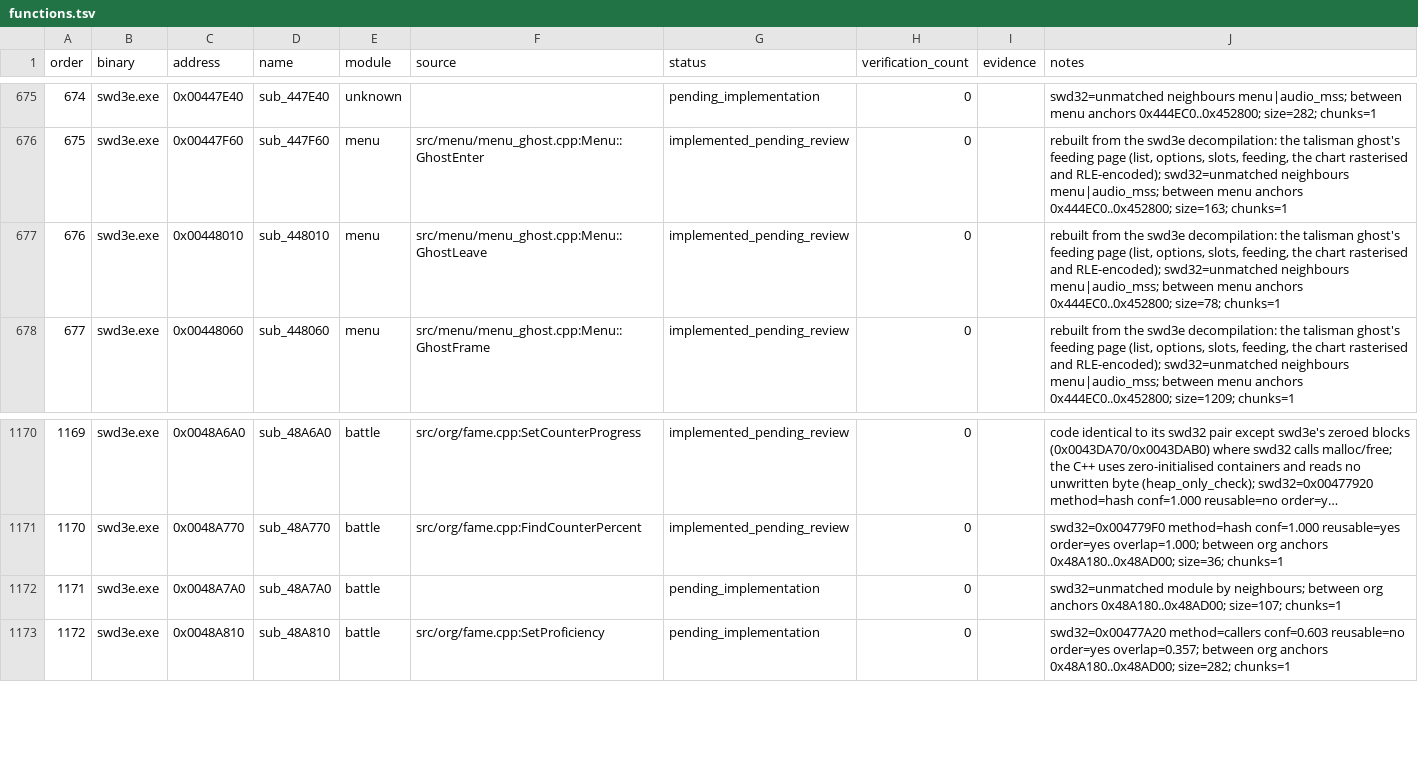
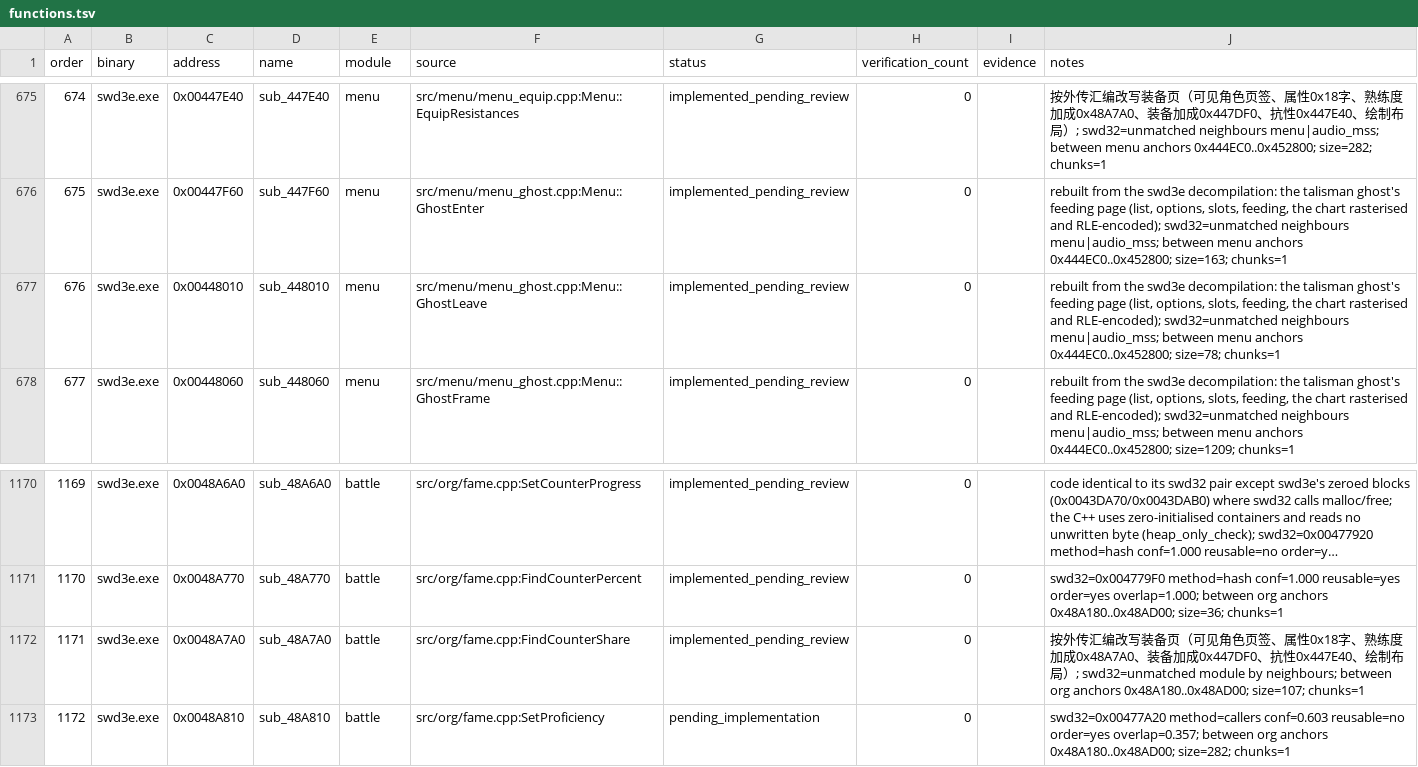
Before and after one commit to Ouroboros/OpenSWD3e, a TSV file: reverse/functions.tsv, drawn as a sheet; only a part is shown, gaps mark what is left out; long unchanged cells end in …; the diff covers the shown part only.

```diff
--- a/reverse/functions.tsv
+++ b/reverse/functions.tsv
@@ -675,2 +675,2 @@ order	binary	address	name	module	source	status	verification_count	evidence	notes
-674	swd3e.exe	0x00447E40	sub_447E40	unknown		pending_implementation	0		swd32=unmatched neighbours menu|audio_mss; between menu anchors 0x444EC0..0x452800; size=282; chunks=1
+674	swd3e.exe	0x00447E40	sub_447E40	menu	src/menu/menu_equip.cpp:Menu::EquipResistances	implemented_pending_review	0		按外传汇编改写装备页（可见角色页签、属性0x18字、熟练度加成0x48A7A0、装备加成0x447DF0、抗性0x447E40、绘制布局）; swd32=unmatched neighbours menu|audio_mss; between menu anchors 0x444EC0..0x452800; size=282; chunks=1
 675	swd3e.exe	0x00447F60	sub_447F60	menu	src/menu/menu_ghost.cpp:Menu::GhostEnter	implemented_pending_review	0		rebuilt from the swd3e decompilation: the talisman ghost's feeding page (list, options, slots, feeding, the chart rasterised and RLE-encoded); swd32=unmatched neighbours menu|audio_mss; between menu anchors 0x444EC0..0x452800; size=163; chunks=1
@@ -1171,3 +1171,3 @@ order	binary	address	name	module	source	status	verification_count	evidence	notes
 1170	swd3e.exe	0x0048A770	sub_48A770	battle	src/org/fame.cpp:FindCounterPercent	implemented_pending_review	0		swd32=0x004779F0 method=hash conf=1.000 reusable=yes order=yes overlap=1.000; between org anchors 0x48A180..0x48AD00; size=36; chunks=1
-1171	swd3e.exe	0x0048A7A0	sub_48A7A0	battle		pending_implementation	0		swd32=unmatched module by neighbours; between org anchors 0x48A180..0x48AD00; size=107; chunks=1
+1171	swd3e.exe	0x0048A7A0	sub_48A7A0	battle	src/org/fame.cpp:FindCounterShare	implemented_pending_review	0		按外传汇编改写装备页（可见角色页签、属性0x18字、熟练度加成0x48A7A0、装备加成0x447DF0、抗性0x447E40、绘制布局）; swd32=unmatched module by neighbours; between org anchors 0x48A180..0x48AD00; size=107; chunks=1
 1172	swd3e.exe	0x0048A810	sub_48A810	battle	src/org/fame.cpp:SetProficiency	pending_implementation	0		swd32=0x00477A20 method=callers conf=0.603 reusable=no order=yes overlap=0.357; between org anchors 0x48A180..0x48AD00; size=282; chunks=1
```
Also changed, not shown: 51 edited cells elsewhere in this file, 7 other files.
